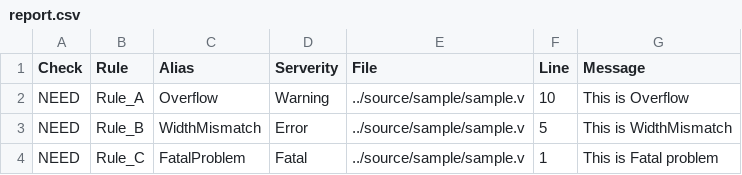
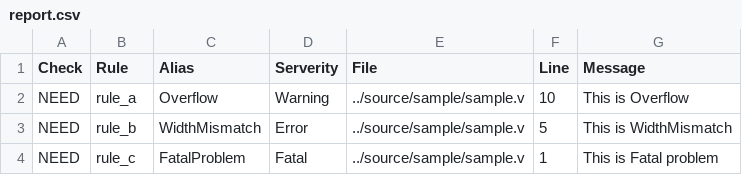
Before and after one commit to sckzw/vscode, a CSV file: problem/lint/SAMPLE/report.csv, drawn as a sheet.

```diff
--- a/problem/lint/SAMPLE/report.csv
+++ b/problem/lint/SAMPLE/report.csv
@@ -1,4 +1,4 @@
 Check,Rule,Alias,Serverity,File,Line,Message
-NEED,Rule_A,Overflow,Warning,../source/sample/sample.v,10,"This is Overflow"
-NEED,Rule_B,WidthMismatch,Error,../source/sample/sample.v,5,"This is WidthMismatch"
-NEED,Rule_C,FatalProblem,Fatal,../source/sample/sample.v,1,"This is Fatal problem"
+NEED,rule_a,Overflow,Warning,../source/sample/sample.v,10,"This is Overflow"
+NEED,rule_b,WidthMismatch,Error,../source/sample/sample.v,5,"This is WidthMismatch"
+NEED,rule_c,FatalProblem,Fatal,../source/sample/sample.v,1,"This is Fatal problem"
```
Also changed, not shown: 2 other files.
